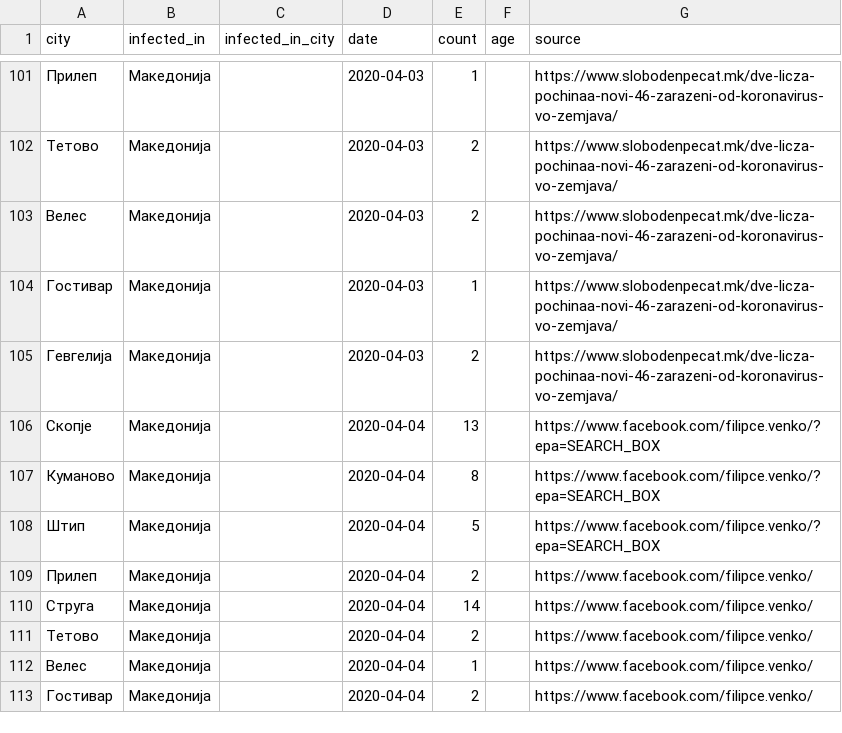
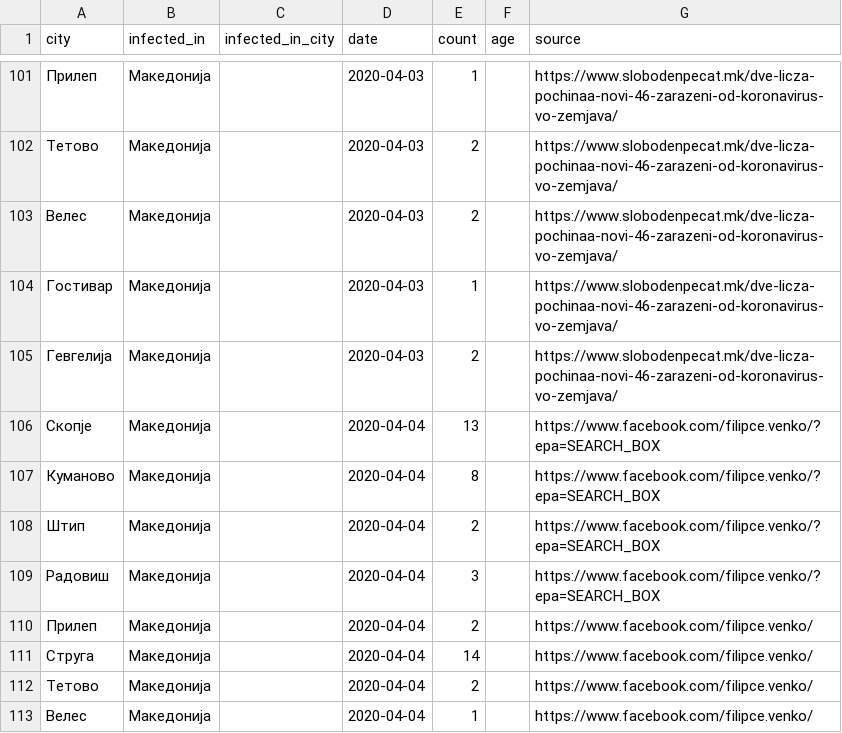
Before and after one commit to klupp/opendata, a CSV file: mk/covid19/datasets/infected_by_municipality.csv, drawn as a sheet; only a part is shown, gaps mark what is left out; the shorter side is filled out with more unchanged rows.

Commit message:
update covid19 Wed 29 Apr 2020 11:30:38 AM CEST

```diff
--- a/mk/covid19/datasets/infected_by_municipality.csv
+++ b/mk/covid19/datasets/infected_by_municipality.csv
@@ -107,3 +107,4 @@ city,infected_in,infected_in_city,date,count,age,source
 Куманово,Македонија,,2020-04-04,8,,https://www.facebook.com/filipce.venko/?epa=SEARCH_BOX
-Штип,Македонија,,2020-04-04,5,,https://www.facebook.com/filipce.venko/?epa=SEARCH_BOX
+Штип,Македонија,,2020-04-04,2,,https://www.facebook.com/filipce.venko/?epa=SEARCH_BOX
+Радовиш,Македонија,,2020-04-04,3,,https://www.facebook.com/filipce.venko/?epa=SEARCH_BOX
 Прилеп,Македонија,,2020-04-04,2,,https://www.facebook.com/filipce.venko/
```
Also changed, not shown: mk/covid19/datasets/summary_by_municipality.csv, 1 other file.
